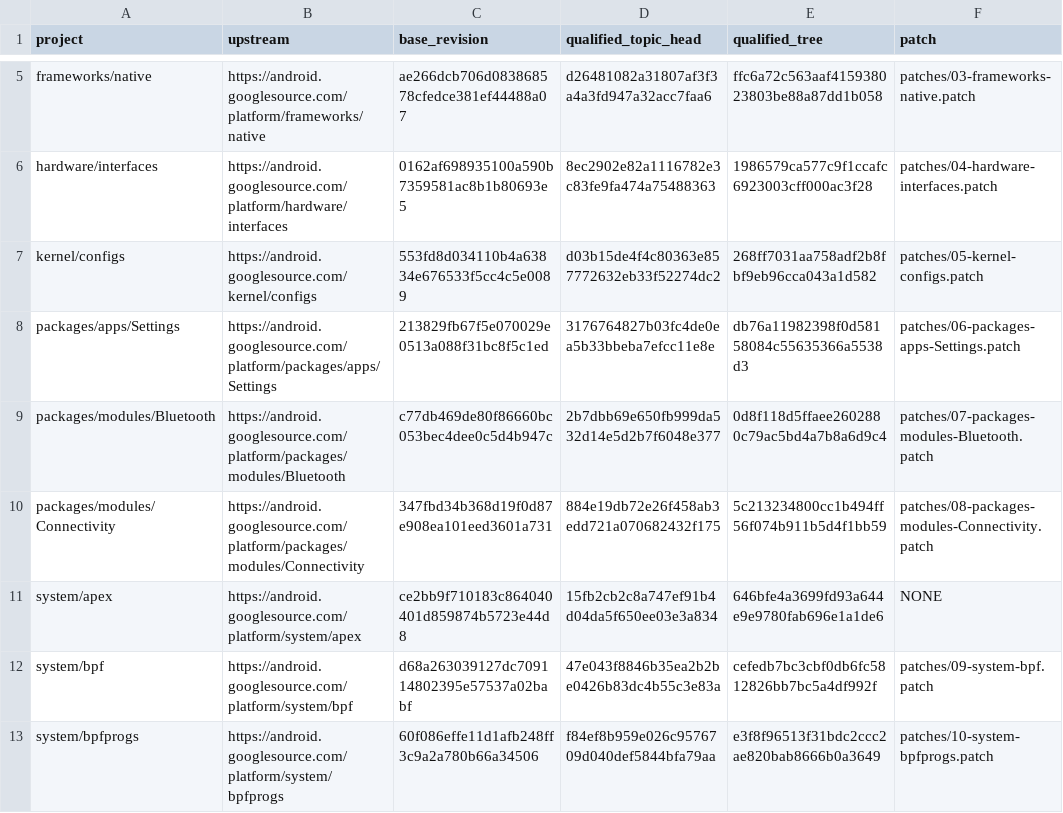
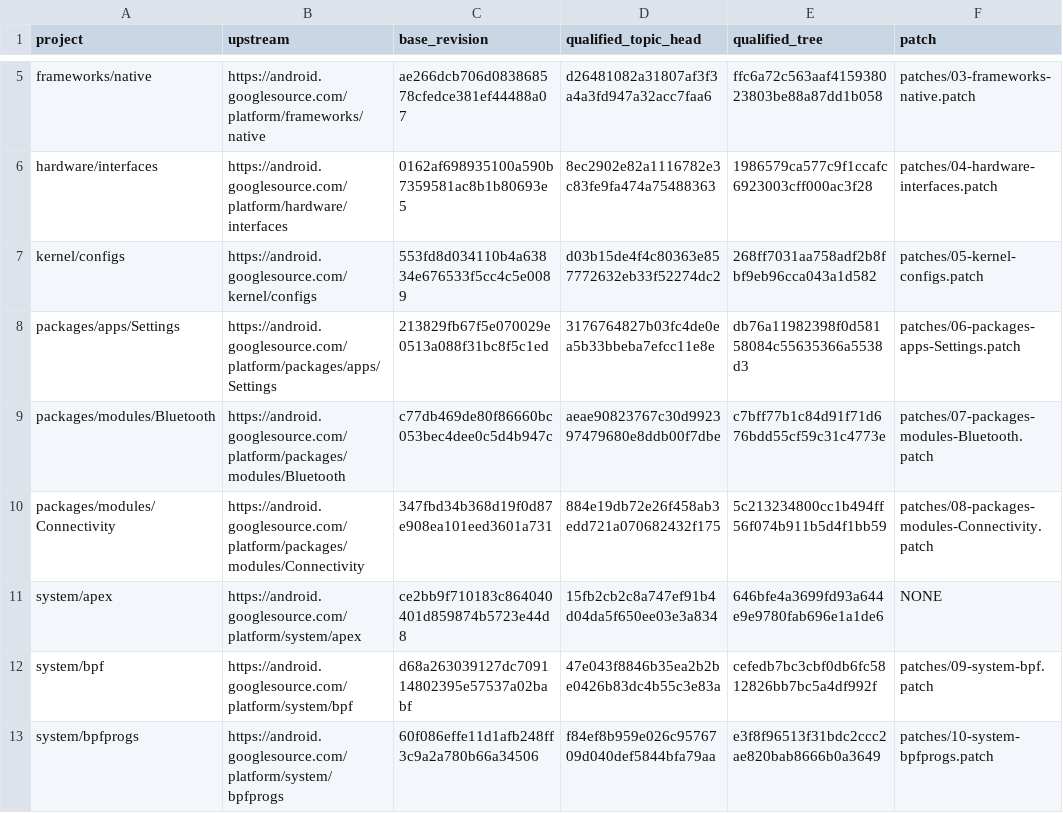
Before and after one commit to error311/purepixel17-tb132fu-platform, a TSV file: PROJECTS.tsv, drawn as a sheet; only a part is shown, gaps mark what is left out.

```diff
--- a/PROJECTS.tsv
+++ b/PROJECTS.tsv
@@ -8,3 +8,3 @@ kernel/configs	https://android.googlesource.com/kernel/configs	553fd8d034110b4a6
 packages/apps/Settings	https://android.googlesource.com/platform/packages/apps/Settings	213829fb67f5e070029e0513a088f31bc8f5c1ed	3176764827b03fc4de0ea5b33bbeba7efcc11e8e	db76a11982398f0d58158084c55635366a5538d3	patches/06-packages-apps-Settings.patch
-packages/modules/Bluetooth	https://android.googlesource.com/platform/packages/modules/Bluetooth	c77db469de80f86660bc053bec4dee0c5d4b947c	2b7dbb69e650fb999da532d14e5d2b7f6048e377	0d8f118d5ffaee2602880c79ac5bd4a7b8a6d9c4	patches/07-packages-modules-Bluetooth.patch
+packages/modules/Bluetooth	https://android.googlesource.com/platform/packages/modules/Bluetooth	c77db469de80f86660bc053bec4dee0c5d4b947c	aeae90823767c30d992397479680e8ddb00f7dbe	c7bff77b1c84d91f71d676bdd55cf59c31c4773e	patches/07-packages-modules-Bluetooth.patch
 packages/modules/Connectivity	https://android.googlesource.com/platform/packages/modules/Connectivity	347fbd34b368d19f0d87e908ea101eed3601a731	884e19db72e26f458ab3edd721a070682432f175	5c213234800cc1b494ff56f074b911b5d4f1bb59	patches/08-packages-modules-Connectivity.patch
```
Also changed, not shown: 2 other files.
